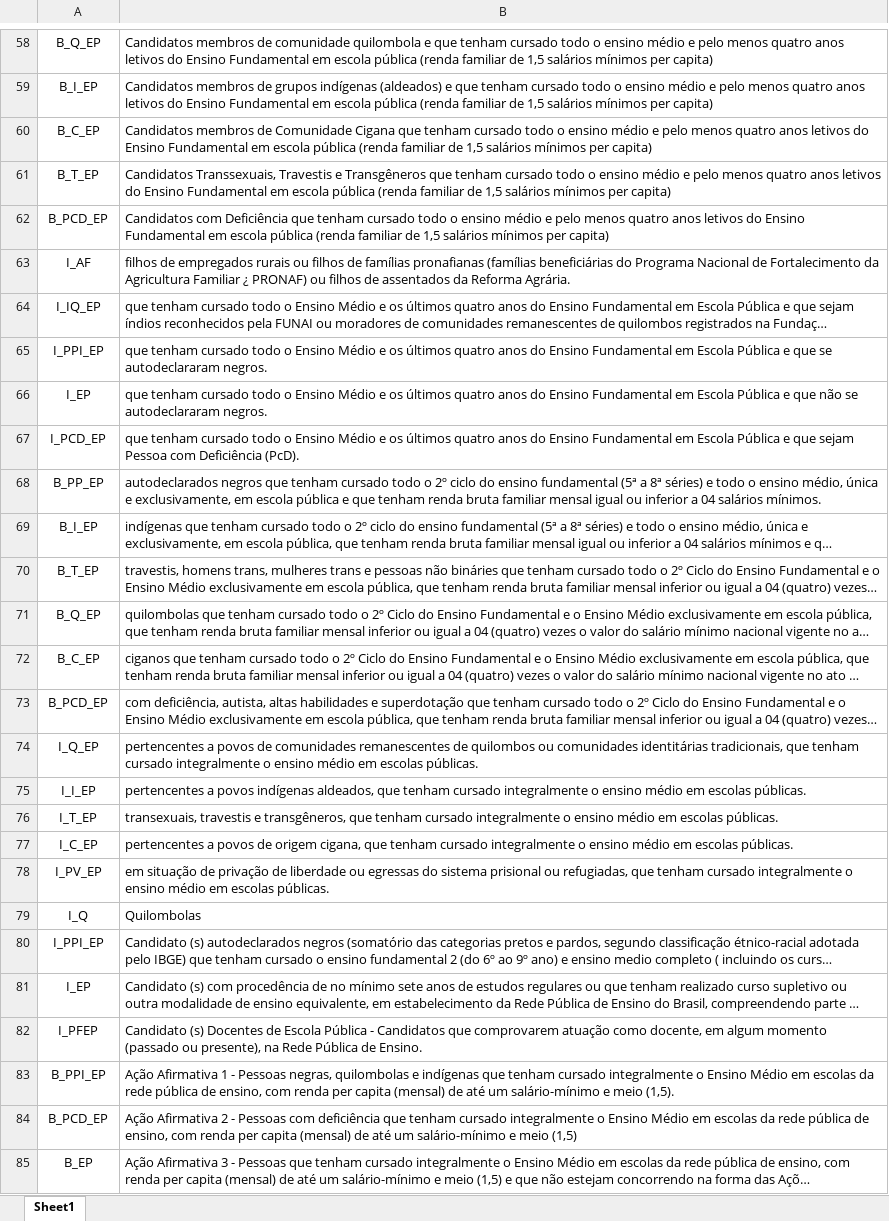
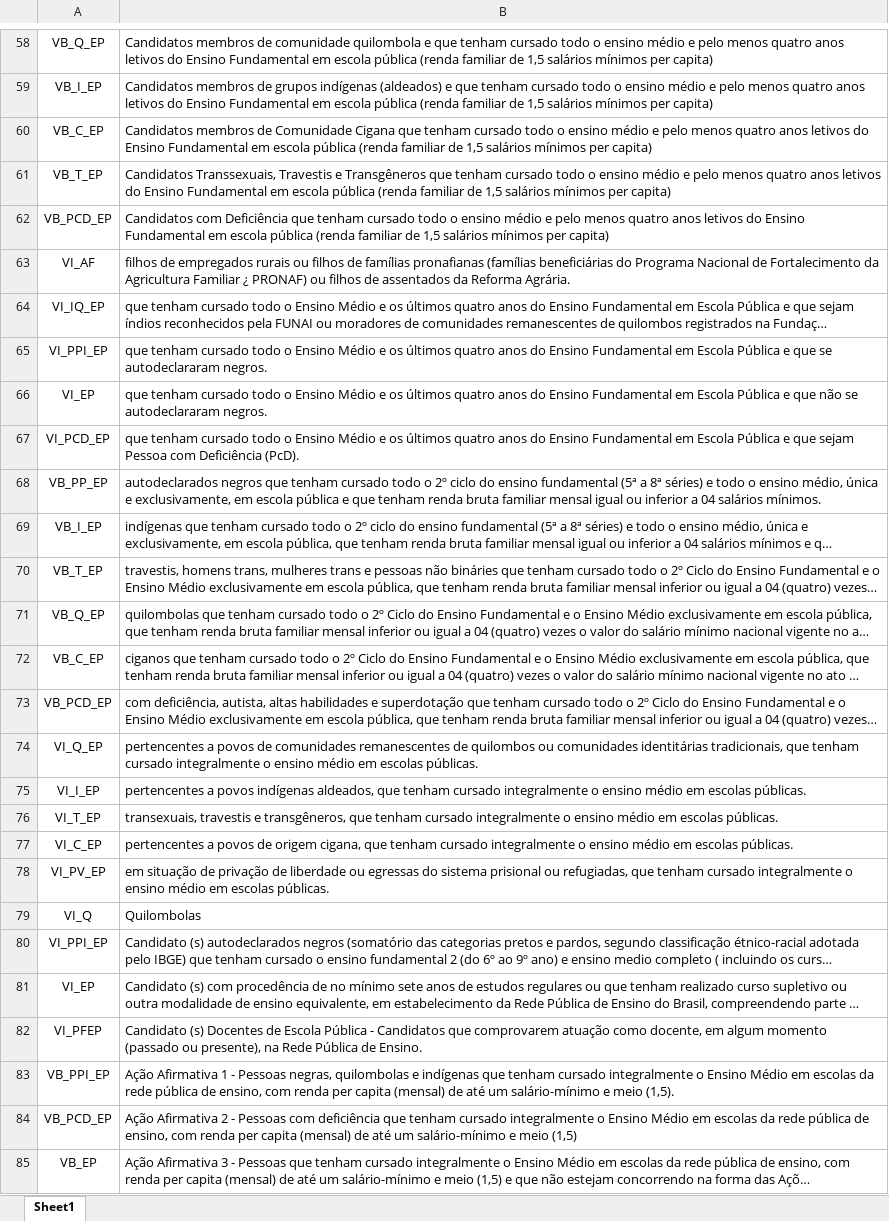
Before and after one commit to Lizard670/Dashboard-notas-sisu, an Excel workbook: carregar dados/correcao_cotas.xlsx, sheet Sheet1, drawn as a sheet; only a part is shown, gaps mark what is left out; long unchanged cells end in …; values as stored, in another font and other column widths than the file's, no borders; the diff covers the shown part only; the diff names each change by its address in the sheet, - before the commit and + after, or states it on an @@ line.

```diff
--- a/carregar dados/correcao_cotas.xlsx (sheet Sheet1)
+++ b/carregar dados/correcao_cotas.xlsx (sheet Sheet1)
-A58: B_Q_EP
+A58: VB_Q_EP
-A59: B_I_EP
+A59: VB_I_EP
-A60: B_C_EP
+A60: VB_C_EP
-A61: B_T_EP
+A61: VB_T_EP
-A62: B_PCD_EP
+A62: VB_PCD_EP
-A63: I_AF
+A63: VI_AF
-A64: I_IQ_EP
+A64: VI_IQ_EP
-A65: I_PPI_EP
+A65: VI_PPI_EP
-A66: I_EP
+A66: VI_EP
-A67: I_PCD_EP
+A67: VI_PCD_EP
-A68: B_PP_EP
+A68: VB_PP_EP
-A69: B_I_EP
+A69: VB_I_EP
-A70: B_T_EP
+A70: VB_T_EP
-A71: B_Q_EP
+A71: VB_Q_EP
-A72: B_C_EP
+A72: VB_C_EP
-A73: B_PCD_EP
+A73: VB_PCD_EP
-A74: I_Q_EP
+A74: VI_Q_EP
-A75: I_I_EP
+A75: VI_I_EP
-A76: I_T_EP
+A76: VI_T_EP
-A77: I_C_EP
+A77: VI_C_EP
-A78: I_PV_EP
+A78: VI_PV_EP
-A79: I_Q
+A79: VI_Q
-A80: I_PPI_EP
+A80: VI_PPI_EP
-A81: I_EP
+A81: VI_EP
-A82: I_PFEP
+A82: VI_PFEP
-A83: B_PPI_EP
+A83: VB_PPI_EP
-A84: B_PCD_EP
+A84: VB_PCD_EP
-A85: B_EP
+A85: VB_EP
```
Also changed, not shown: 38 added rows, 124 edited cells and cell formats elsewhere in this sheet, 2 other files.
